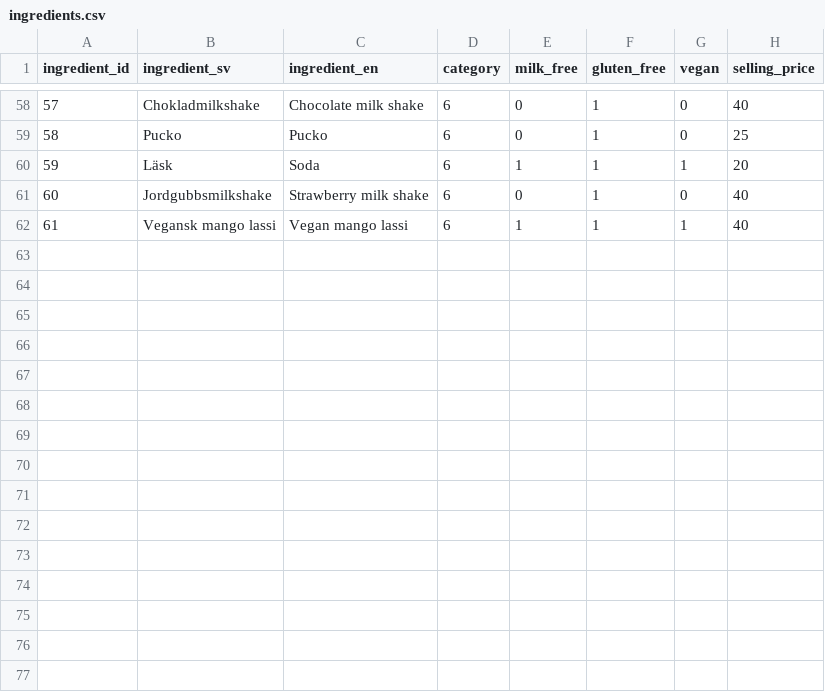
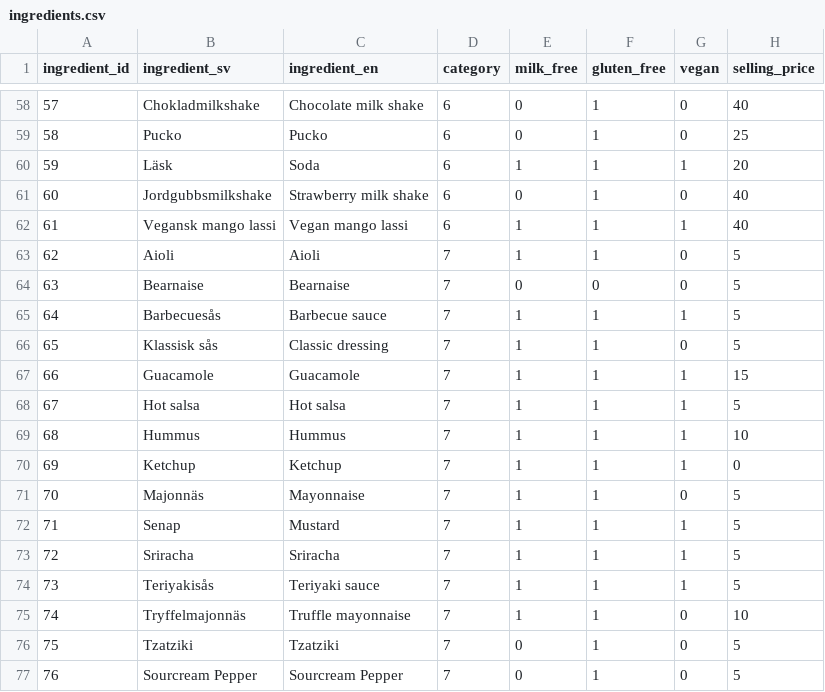
Before and after one commit to arescout/burger-skeleton, a CSV file: data/ingredients.csv, drawn as a sheet; only a part is shown, gaps mark what is left out; the diff names each change by its address in the sheet, - before the commit and + after, or states it on an @@ line.

```diff
--- a/data/ingredients.csv
+++ b/data/ingredients.csv
+row 63: 62 | Aioli | Aioli | 7 | 1 | 1 | 0 | 5
+row 64: 63 | Bearnaise | Bearnaise | 7 | 0 | 0 | 0 | 5
+row 65: 64 | Barbecuesås | Barbecue sauce | 7 | 1 | 1 | 1 | 5
+row 66: 65 | Klassisk sås | Classic dressing | 7 | 1 | 1 | 0 | 5
+row 67: 66 | Guacamole | Guacamole | 7 | 1 | 1 | 1 | 15
+row 68: 67 | Hot salsa | Hot salsa | 7 | 1 | 1 | 1 | 5
+row 69: 68 | Hummus | Hummus | 7 | 1 | 1 | 1 | 10
+row 70: 69 | Ketchup | Ketchup | 7 | 1 | 1 | 1 | 0
+row 71: 70 | Majonnäs | Mayonnaise | 7 | 1 | 1 | 0 | 5
+row 72: 71 | Senap | Mustard | 7 | 1 | 1 | 1 | 5
+row 73: 72 | Sriracha | Sriracha | 7 | 1 | 1 | 1 | 5
+row 74: 73 | Teriyakisås | Teriyaki sauce | 7 | 1 | 1 | 1 | 5
+row 75: 74 | Tryffelmajonnäs | Truffle mayonnaise | 7 | 1 | 1 | 0 | 10
+row 76: 75 | Tzatziki | Tzatziki | 7 | 0 | 1 | 0 | 5
+row 77: 76 | Sourcream Pepper | Sourcream Pepper | 7 | 0 | 1 | 0 | 5
```
Also changed, not shown: 5 other files.
